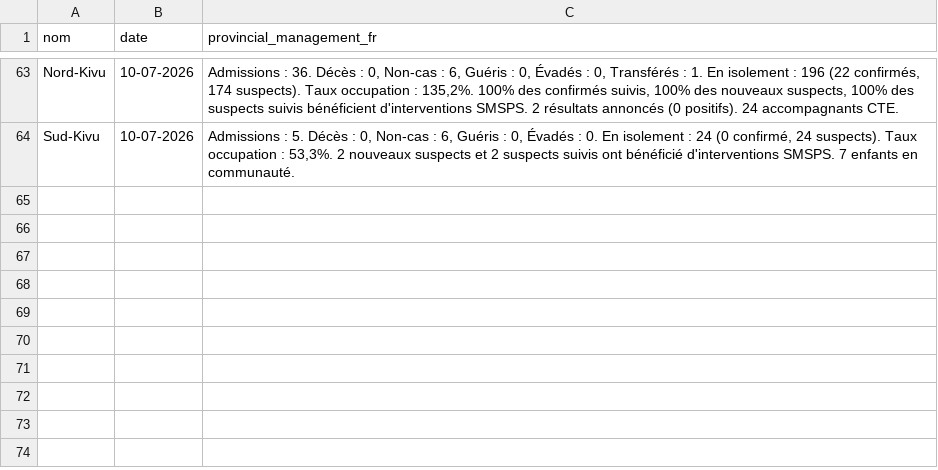
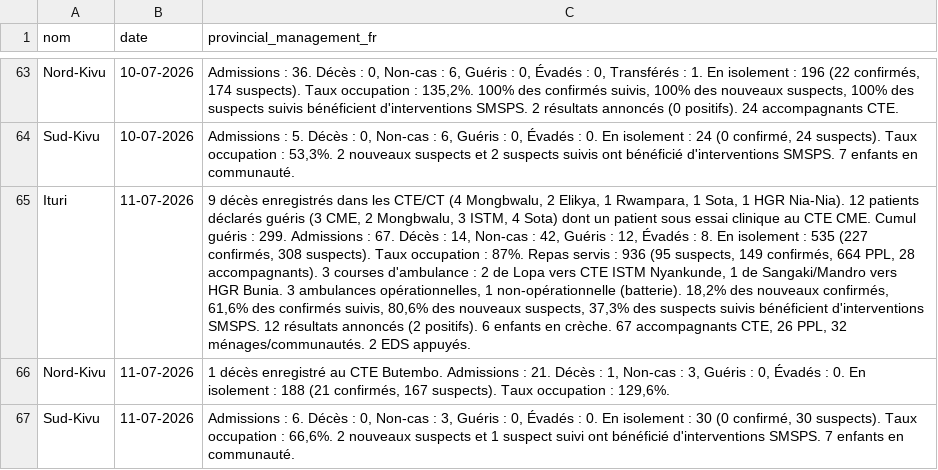
Before and after one commit to INRB-UMIE/BDBV2026-Data, a CSV file: data/public_health_response/processed/public_health_response__provincial_epidemiological_management_fr__daily.csv, drawn as a sheet; only a part is shown, gaps mark what is left out; the diff names each change by its address in the sheet, - before the commit and + after, or states it on an @@ line.

```diff
--- a/data/public_health_response/processed/public_health_response__provincial_epidemiological_management_fr__daily.csv
+++ b/data/public_health_response/processed/public_health_response__provincial_epidemiological_management_fr__daily.csv
+row 65: Ituri | 11-07-2026 | 9 décès enregistrés dans les CTE/CT (4 Mongbwalu, 2 Elikya, 1 Rwampara, 1 Sota, 1 HGR Nia-Nia). 12 patients déclarés guéris (3 CME, 2 Mongbwalu, 3 ISTM, 4 Sota) dont un patient sous essai clinique au CTE CME. Cumul guéris : 299. Admissions : 67. Décès : 14, Non-cas : 42, Guéris : 12, Évadés : 8. En isolement : 535 (227 confirmés, 308 suspects). Taux occupation : 87%. Repas servis : 936 (95 suspects, 149 confirmés, 664 PPL, 28 accompagnants). 3 courses d'ambulance : 2 de Lopa vers CTE ISTM Nyankunde, 1 de Sangaki/Mandro vers HGR Bunia. 3 ambulances opérationnelles, 1 non-opérationnelle (batterie). 18,2% des nouveaux confirmés, 61,6% des confirmés suivis, 80,6% des nouveaux suspects, 37,3% des suspects suivis bénéficient d'interventions SMSPS. 12 résultats annoncés (2 positifs). 6 enfants en crèche. 67 accompagnants CTE, 26 PPL, 32 ménages/communautés. 2 EDS appuyés.
+row 66: Nord-Kivu | 11-07-2026 | 1 décès enregistré au CTE Butembo. Admissions : 21. Décès : 1, Non-cas : 3, Guéris : 0, Évadés : 0. En isolement : 188 (21 confirmés, 167 suspects). Taux occupation : 129,6%.
+row 67: Sud-Kivu | 11-07-2026 | Admissions : 6. Décès : 0, Non-cas : 3, Guéris : 0, Évadés : 0. En isolement : 30 (0 confirmé, 30 suspects). Taux occupation : 66,6%. 2 nouveaux suspects et 1 suspect suivi ont bénéficié d'interventions SMSPS. 7 enfants en communauté.
```
Also changed, not shown: data/public_health_response/processed/public_health_response__national_epidemiological_monitoring_en__daily.csv, data/public_health_response/processed/public_health_response__provincial_epidemiological_community_engagement_en__daily.csv, 27 other files.
